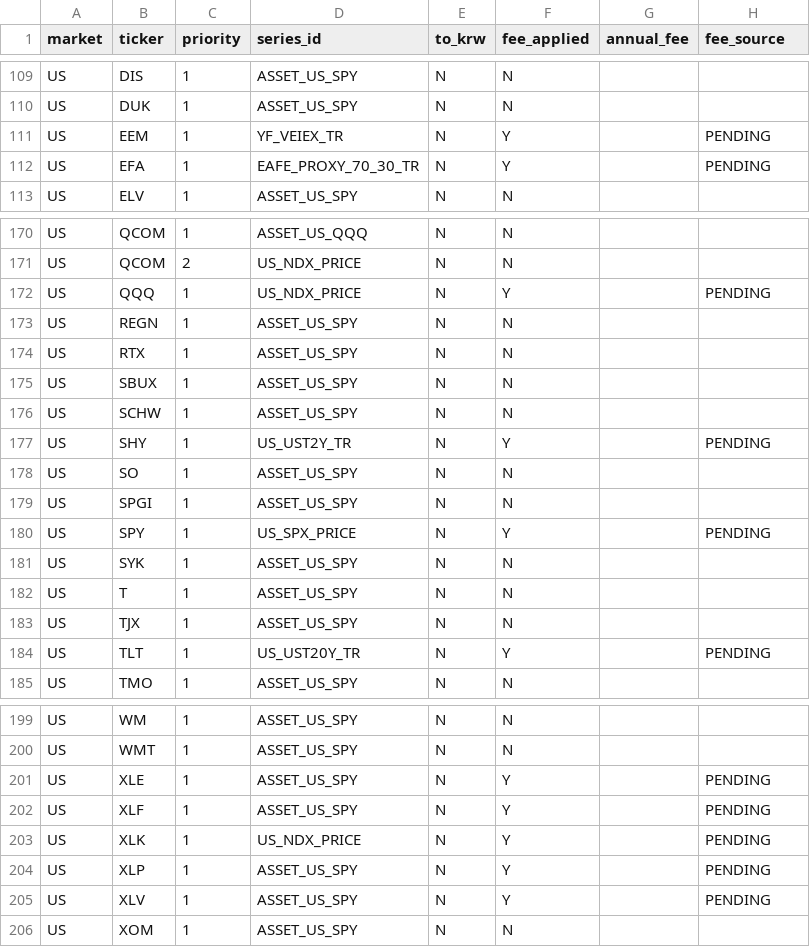
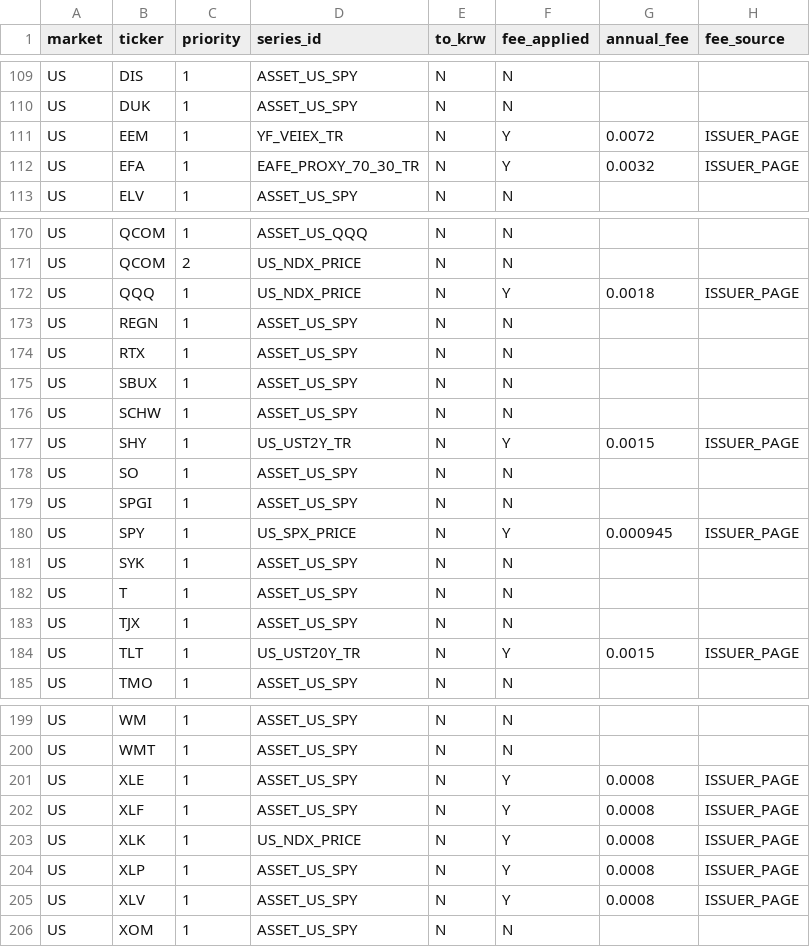
Before and after one commit to yunyongs/ant-lab, a CSV file: db/full/proxy_map.csv, drawn as a sheet; only a part is shown, gaps mark what is left out; the diff covers the shown part only.

Commit message:
feat: ETF 보수를 운용사 페이지 값으로 채운다
- 대체 달이 있는 ETF 15종의 총보수를 운용사 자체 페이지에서 읽어 채운다(iShares 6종, 091160, QQQ는 브라우저로 다시 확인)
- fee_source에 ISSUER_PAGE를 더하고 README에 주소와 확인일을 적는다
- 현재 보수 하나를 과거 대체 달에 적용하는 편향을 적는다
- proxy_map.py check --strict가 미정 보수 없이 통과한다

Refs #531

```diff
--- a/db/full/proxy_map.csv
+++ b/db/full/proxy_map.csv
@@ -110,4 +110,4 @@ US,DIS,1,ASSET_US_SPY,N,N,,
 US,DUK,1,ASSET_US_SPY,N,N,,
-US,EEM,1,YF_VEIEX_TR,N,Y,,PENDING
-US,EFA,1,EAFE_PROXY_70_30_TR,N,Y,,PENDING
+US,EEM,1,YF_VEIEX_TR,N,Y,0.0072,ISSUER_PAGE
+US,EFA,1,EAFE_PROXY_70_30_TR,N,Y,0.0032,ISSUER_PAGE
 US,ELV,1,ASSET_US_SPY,N,N,,
@@ -171,3 +171,3 @@ US,QCOM,1,ASSET_US_QQQ,N,N,,
 US,QCOM,2,US_NDX_PRICE,N,N,,
-US,QQQ,1,US_NDX_PRICE,N,Y,,PENDING
+US,QQQ,1,US_NDX_PRICE,N,Y,0.0018,ISSUER_PAGE
 US,REGN,1,ASSET_US_SPY,N,N,,
@@ -176,6 +176,6 @@ US,SBUX,1,ASSET_US_SPY,N,N,,
 US,SCHW,1,ASSET_US_SPY,N,N,,
-US,SHY,1,US_UST2Y_TR,N,Y,,PENDING
+US,SHY,1,US_UST2Y_TR,N,Y,0.0015,ISSUER_PAGE
 US,SO,1,ASSET_US_SPY,N,N,,
 US,SPGI,1,ASSET_US_SPY,N,N,,
-US,SPY,1,US_SPX_PRICE,N,Y,,PENDING
+US,SPY,1,US_SPX_PRICE,N,Y,0.000945,ISSUER_PAGE
 US,SYK,1,ASSET_US_SPY,N,N,,
@@ -183,3 +183,3 @@ US,T,1,ASSET_US_SPY,N,N,,
 US,TJX,1,ASSET_US_SPY,N,N,,
-US,TLT,1,US_UST20Y_TR,N,Y,,PENDING
+US,TLT,1,US_UST20Y_TR,N,Y,0.0015,ISSUER_PAGE
 US,TMO,1,ASSET_US_SPY,N,N,,
@@ -200,7 +200,7 @@ US,WM,1,ASSET_US_SPY,N,N,,
 US,WMT,1,ASSET_US_SPY,N,N,,
-US,XLE,1,ASSET_US_SPY,N,Y,,PENDING
-US,XLF,1,ASSET_US_SPY,N,Y,,PENDING
-US,XLK,1,US_NDX_PRICE,N,Y,,PENDING
-US,XLP,1,ASSET_US_SPY,N,Y,,PENDING
-US,XLV,1,ASSET_US_SPY,N,Y,,PENDING
+US,XLE,1,ASSET_US_SPY,N,Y,0.0008,ISSUER_PAGE
+US,XLF,1,ASSET_US_SPY,N,Y,0.0008,ISSUER_PAGE
+US,XLK,1,US_NDX_PRICE,N,Y,0.0008,ISSUER_PAGE
+US,XLP,1,ASSET_US_SPY,N,Y,0.0008,ISSUER_PAGE
+US,XLV,1,ASSET_US_SPY,N,Y,0.0008,ISSUER_PAGE
 US,XOM,1,ASSET_US_SPY,N,N,,
```
Also changed, not shown: 8 edited cells elsewhere in this file, 3 other files.
